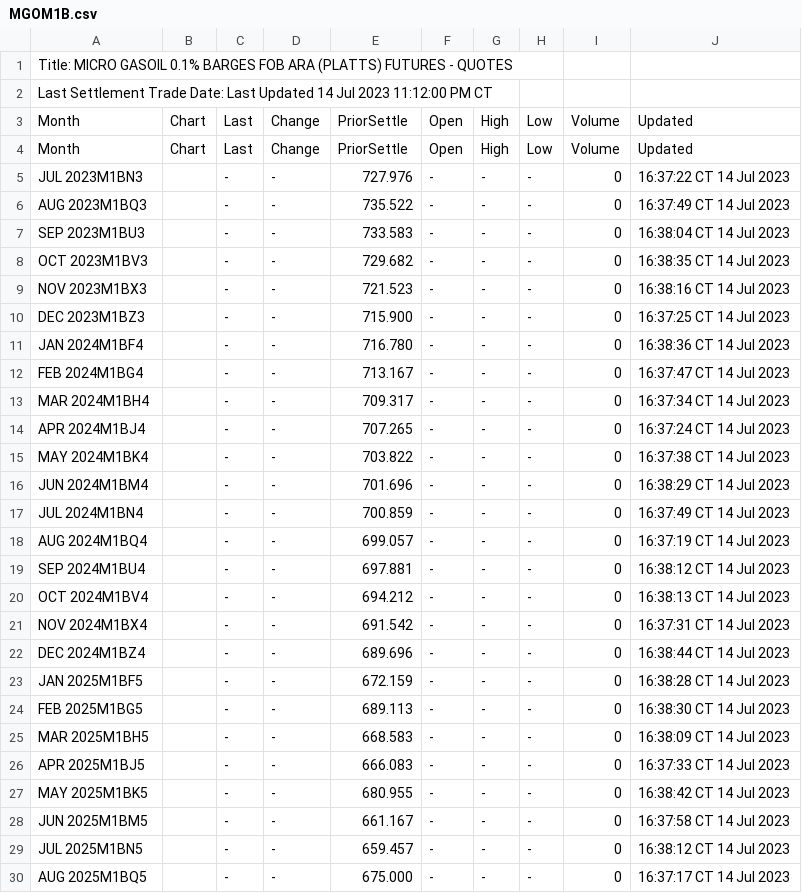
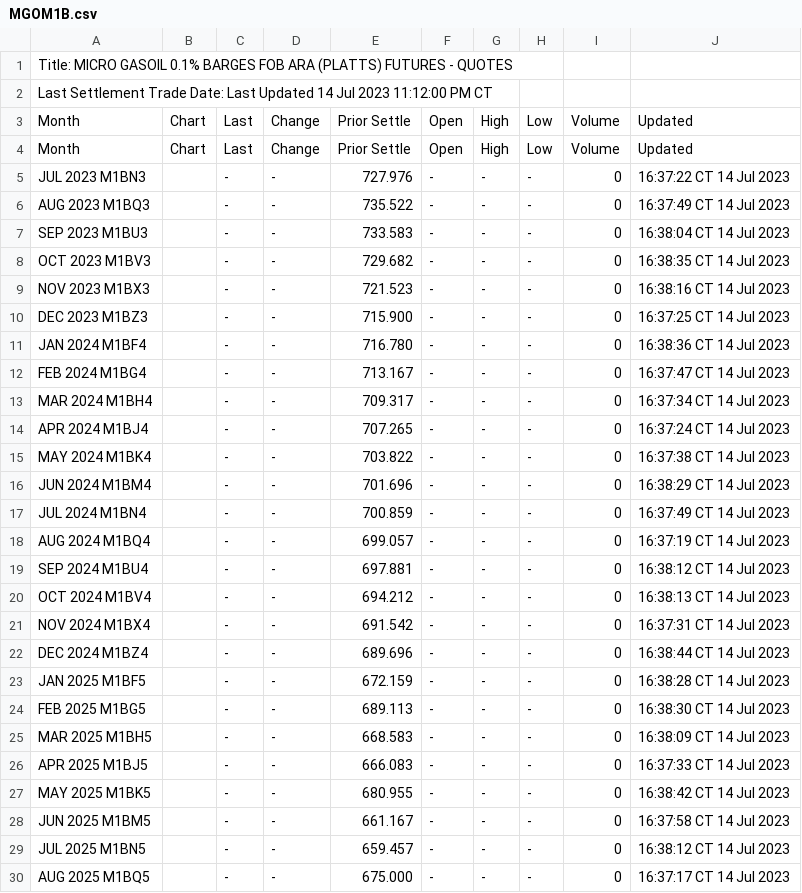
Before and after one commit to GBF-LTD/cmegroup, a CSV file: MGOM1B.csv, drawn as a sheet; only a part is shown; the diff covers the shown part only.

Commit message:
update MGOM1B.csv

```diff
--- a/MGOM1B.csv
+++ b/MGOM1B.csv
@@ -2,29 +2,29 @@ Title: MICRO GASOIL 0.1% BARGES FOB ARA (PLATTS) FUTURES - QUOTES
 Last Settlement Trade Date: Last Updated 14 Jul 2023 11:12:00 PM CT
-Month,Chart,Last,Change,PriorSettle,Open,High,Low,Volume,Updated
-Month,Chart,Last,Change,PriorSettle,Open,High,Low,Volume,Updated
-JUL 2023M1BN3,,-,-,727.976,-,-,-,0,16:37:22 CT 14 Jul 2023
-AUG 2023M1BQ3,,-,-,735.522,-,-,-,0,16:37:49 CT 14 Jul 2023
-SEP 2023M1BU3,,-,-,733.583,-,-,-,0,16:38:04 CT 14 Jul 2023
-OCT 2023M1BV3,,-,-,729.682,-,-,-,0,16:38:35 CT 14 Jul 2023
-NOV 2023M1BX3,,-,-,721.523,-,-,-,0,16:38:16 CT 14 Jul 2023
-DEC 2023M1BZ3,,-,-,715.900,-,-,-,0,16:37:25 CT 14 Jul 2023
-JAN 2024M1BF4,,-,-,716.780,-,-,-,0,16:38:36 CT 14 Jul 2023
-FEB 2024M1BG4,,-,-,713.167,-,-,-,0,16:37:47 CT 14 Jul 2023
-MAR 2024M1BH4,,-,-,709.317,-,-,-,0,16:37:34 CT 14 Jul 2023
-APR 2024M1BJ4,,-,-,707.265,-,-,-,0,16:37:24 CT 14 Jul 2023
-MAY 2024M1BK4,,-,-,703.822,-,-,-,0,16:37:38 CT 14 Jul 2023
-JUN 2024M1BM4,,-,-,701.696,-,-,-,0,16:38:29 CT 14 Jul 2023
-JUL 2024M1BN4,,-,-,700.859,-,-,-,0,16:37:49 CT 14 Jul 2023
-AUG 2024M1BQ4,,-,-,699.057,-,-,-,0,16:37:19 CT 14 Jul 2023
-SEP 2024M1BU4,,-,-,697.881,-,-,-,0,16:38:12 CT 14 Jul 2023
-OCT 2024M1BV4,,-,-,694.212,-,-,-,0,16:38:13 CT 14 Jul 2023
-NOV 2024M1BX4,,-,-,691.542,-,-,-,0,16:37:31 CT 14 Jul 2023
-DEC 2024M1BZ4,,-,-,689.696,-,-,-,0,16:38:44 CT 14 Jul 2023
-JAN 2025M1BF5,,-,-,672.159,-,-,-,0,16:38:28 CT 14 Jul 2023
-FEB 2025M1BG5,,-,-,689.113,-,-,-,0,16:38:30 CT 14 Jul 2023
-MAR 2025M1BH5,,-,-,668.583,-,-,-,0,16:38:09 CT 14 Jul 2023
-APR 2025M1BJ5,,-,-,666.083,-,-,-,0,16:37:33 CT 14 Jul 2023
-MAY 2025M1BK5,,-,-,680.955,-,-,-,0,16:38:42 CT 14 Jul 2023
-JUN 2025M1BM5,,-,-,661.167,-,-,-,0,16:37:58 CT 14 Jul 2023
-JUL 2025M1BN5,,-,-,659.457,-,-,-,0,16:38:12 CT 14 Jul 2023
-AUG 2025M1BQ5,,-,-,675.000,-,-,-,0,16:37:17 CT 14 Jul 2023
+Month,Chart,Last,Change,Prior Settle,Open,High,Low,Volume,Updated
+Month,Chart,Last,Change,Prior Settle,Open,High,Low,Volume,Updated
+JUL 2023 M1BN3,,-,-,727.976,-,-,-,0,16:37:22 CT  14 Jul 2023
+AUG 2023 M1BQ3,,-,-,735.522,-,-,-,0,16:37:49 CT  14 Jul 2023
+SEP 2023 M1BU3,,-,-,733.583,-,-,-,0,16:38:04 CT  14 Jul 2023
+OCT 2023 M1BV3,,-,-,729.682,-,-,-,0,16:38:35 CT  14 Jul 2023
+NOV 2023 M1BX3,,-,-,721.523,-,-,-,0,16:38:16 CT  14 Jul 2023
+DEC 2023 M1BZ3,,-,-,715.900,-,-,-,0,16:37:25 CT  14 Jul 2023
+JAN 2024 M1BF4,,-,-,716.780,-,-,-,0,16:38:36 CT  14 Jul 2023
+FEB 2024 M1BG4,,-,-,713.167,-,-,-,0,16:37:47 CT  14 Jul 2023
+MAR 2024 M1BH4,,-,-,709.317,-,-,-,0,16:37:34 CT  14 Jul 2023
+APR 2024 M1BJ4,,-,-,707.265,-,-,-,0,16:37:24 CT  14 Jul 2023
+MAY 2024 M1BK4,,-,-,703.822,-,-,-,0,16:37:38 CT  14 Jul 2023
+JUN 2024 M1BM4,,-,-,701.696,-,-,-,0,16:38:29 CT  14 Jul 2023
+JUL 2024 M1BN4,,-,-,700.859,-,-,-,0,16:37:49 CT  14 Jul 2023
+AUG 2024 M1BQ4,,-,-,699.057,-,-,-,0,16:37:19 CT  14 Jul 2023
+SEP 2024 M1BU4,,-,-,697.881,-,-,-,0,16:38:12 CT  14 Jul 2023
+OCT 2024 M1BV4,,-,-,694.212,-,-,-,0,16:38:13 CT  14 Jul 2023
+NOV 2024 M1BX4,,-,-,691.542,-,-,-,0,16:37:31 CT  14 Jul 2023
+DEC 2024 M1BZ4,,-,-,689.696,-,-,-,0,16:38:44 CT  14 Jul 2023
+JAN 2025 M1BF5,,-,-,672.159,-,-,-,0,16:38:28 CT  14 Jul 2023
+FEB 2025 M1BG5,,-,-,689.113,-,-,-,0,16:38:30 CT  14 Jul 2023
+MAR 2025 M1BH5,,-,-,668.583,-,-,-,0,16:38:09 CT  14 Jul 2023
+APR 2025 M1BJ5,,-,-,666.083,-,-,-,0,16:37:33 CT  14 Jul 2023
+MAY 2025 M1BK5,,-,-,680.955,-,-,-,0,16:38:42 CT  14 Jul 2023
+JUN 2025 M1BM5,,-,-,661.167,-,-,-,0,16:37:58 CT  14 Jul 2023
+JUL 2025 M1BN5,,-,-,659.457,-,-,-,0,16:38:12 CT  14 Jul 2023
+AUG 2025 M1BQ5,,-,-,675.000,-,-,-,0,16:37:17 CT  14 Jul 2023
```
Also changed, not shown: 11 edited cells elsewhere in this file.
